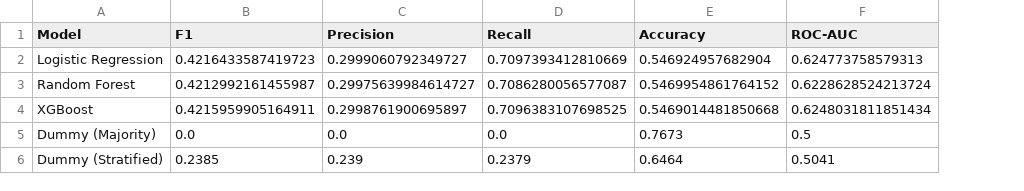
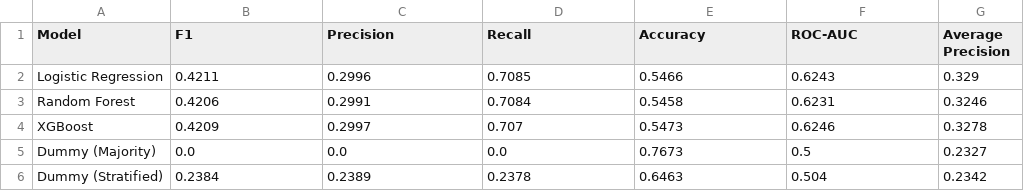
Before and after one commit to shreyamukkadan/FoDS, a CSV file: outputs/p3/models_vs_baselines.csv, drawn as a sheet; the diff names each change by its address in the sheet, - before the commit and + after, or states it on an @@ line.

```diff
--- a/outputs/p3/models_vs_baselines.csv
+++ b/outputs/p3/models_vs_baselines.csv
+column G (Average Precision), rows 2-6: 0.329 | 0.3246 | 0.3278 | 0.2327 | 0.2342
-B2 (F1): 0.4216433587419723
+B2 (F1): 0.4211
-C2 (Precision): 0.2999060792349727
+C2 (Precision): 0.2996
-D2 (Recall): 0.7097393412810669
+D2 (Recall): 0.7085
-E2 (Accuracy): 0.546924957682904
+E2 (Accuracy): 0.5466
-F2 (ROC-AUC): 0.624773758579313
+F2 (ROC-AUC): 0.6243
-B3 (F1): 0.4212992161455987
+B3 (F1): 0.4206
-C3 (Precision): 0.29975639984614727
+C3 (Precision): 0.2991
-D3 (Recall): 0.7086280056577087
+D3 (Recall): 0.7084
-E3 (Accuracy): 0.5469954861764152
+E3 (Accuracy): 0.5458
-F3 (ROC-AUC): 0.6228628524213724
+F3 (ROC-AUC): 0.6231
-B4 (F1): 0.4215959905164911
+B4 (F1): 0.4209
-C4 (Precision): 0.2998761900695897
+C4 (Precision): 0.2997
-D4 (Recall): 0.7096383107698525
+D4 (Recall): 0.707
-E4 (Accuracy): 0.5469014481850668
+E4 (Accuracy): 0.5473
-F4 (ROC-AUC): 0.6248031811851434
+F4 (ROC-AUC): 0.6246
-B6 (F1): 0.2385
+B6 (F1): 0.2384
-C6 (Precision): 0.239
+C6 (Precision): 0.2389
-D6 (Recall): 0.2379
+D6 (Recall): 0.2378
-E6 (Accuracy): 0.6464
+E6 (Accuracy): 0.6463
-F6 (ROC-AUC): 0.5041
+F6 (ROC-AUC): 0.504
```
Also changed, not shown: outputs/p3/model_comparison.csv, 25 other files.
